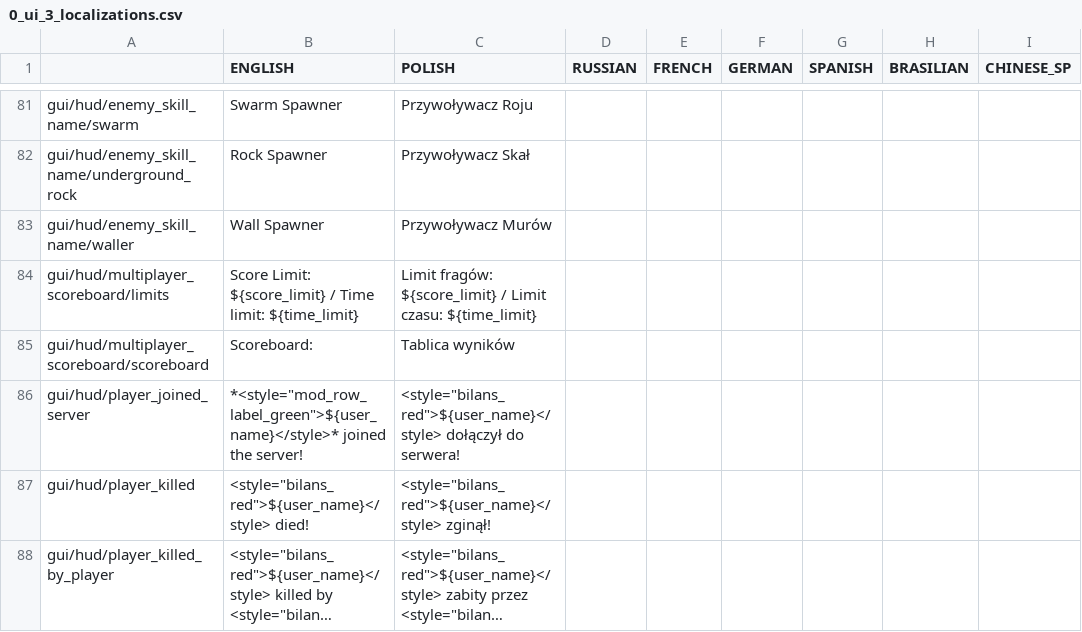
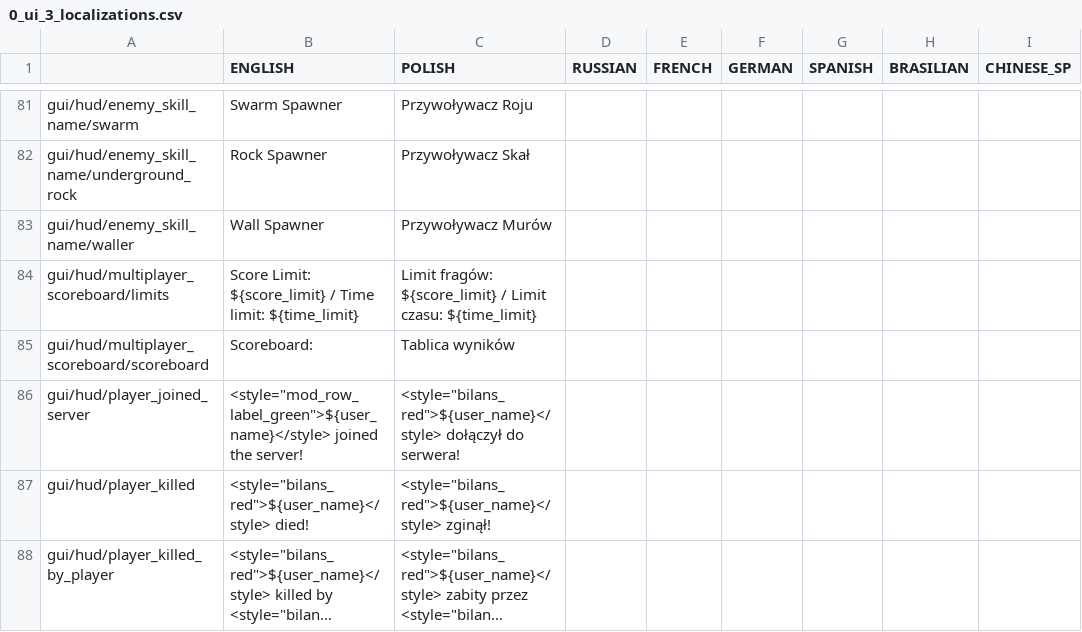
Before and after one commit to PonomarevDmitry/RiftbreakersMods, a CSV file: OriginalPacksData/gui/0_ui_3_localizations.csv, drawn as a sheet; only a part is shown, gaps mark what is left out; long unchanged cells end in …; the diff covers the shown part only; the diff names each change by its address in the sheet, - before the commit and + after, or states it on an @@ line.

```diff
--- a/OriginalPacksData/gui/0_ui_3_localizations.csv
+++ b/OriginalPacksData/gui/0_ui_3_localizations.csv
-B86 (ENGLISH): *<style="mod_row_label_green">${user_name}</style>* joined the…
+B86 (ENGLISH): <style="mod_row_label_green">${user_name}</style> joined the…
```
Also changed, not shown: 1 added row, 2 removed rows and 32 edited cells elsewhere in this file, 12 other files.
